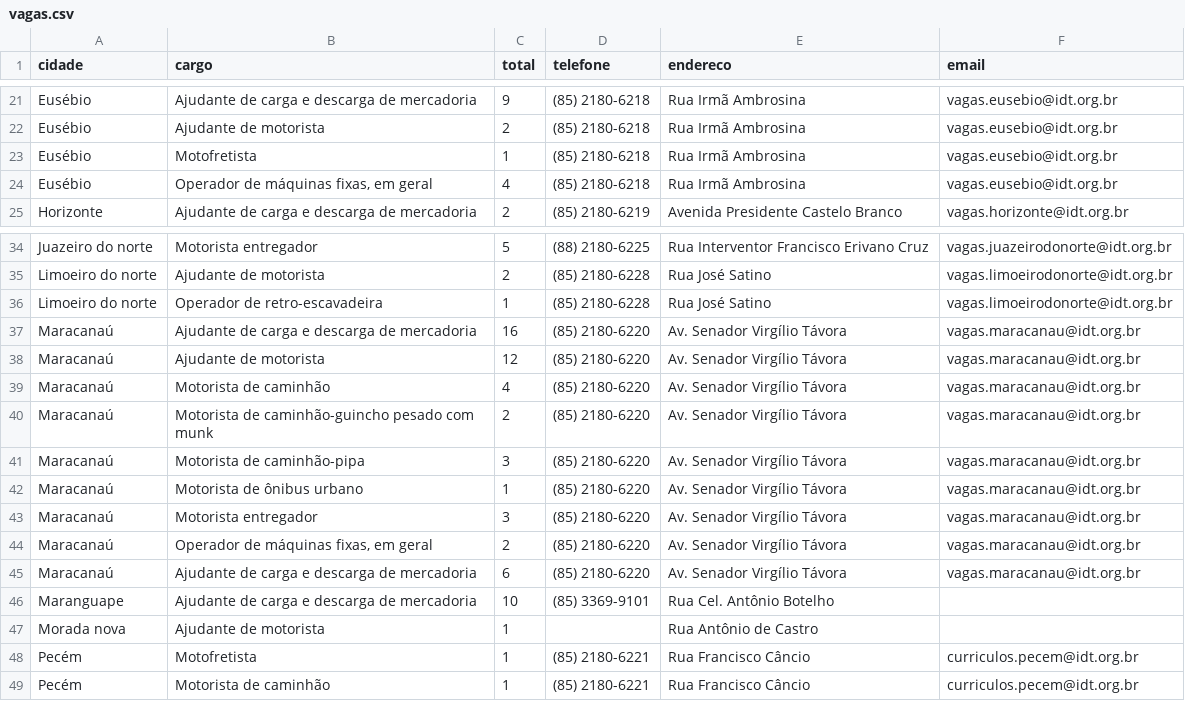
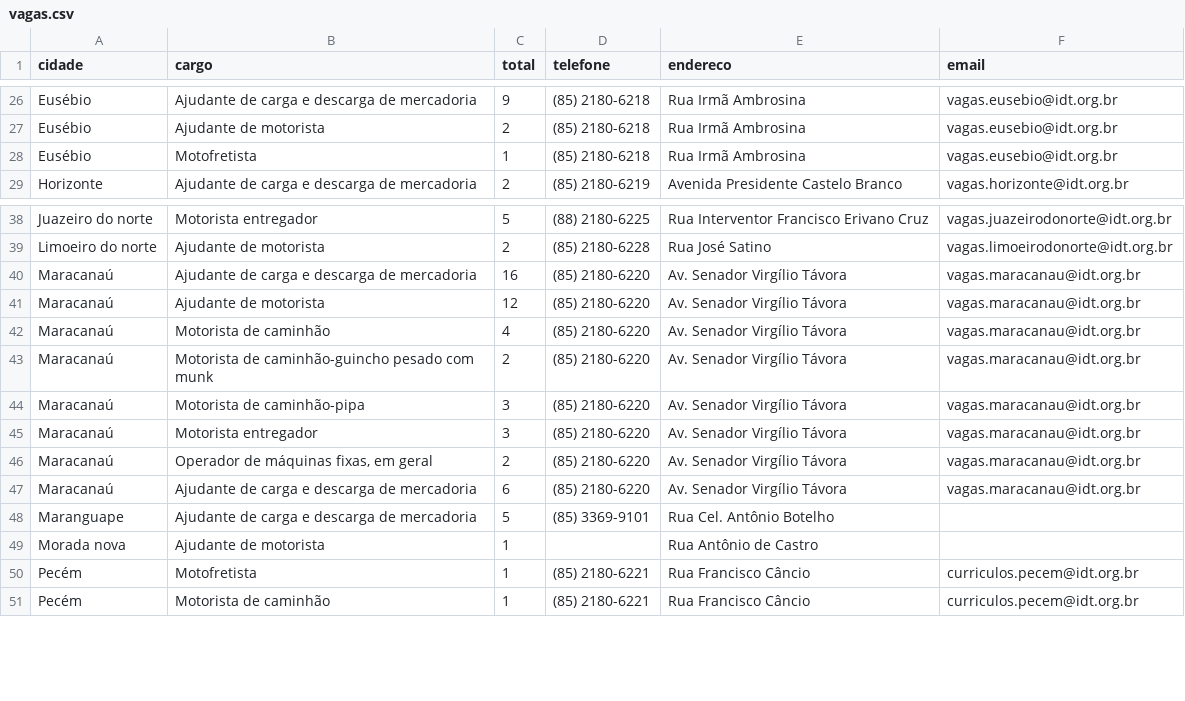
Before and after one commit to jfilhoempresarial-ops/tralienigena, a CSV file: vagas.csv, drawn as a sheet; only a part is shown, gaps mark what is left out; the diff covers the shown part only.

```diff
--- a/vagas.csv
+++ b/vagas.csv
@@ -23,3 +28,2 @@ Eusébio,Ajudante de motorista,2,(85) 2180-6218,Rua Irmã Ambrosina,vagas.eusebi
 Eusébio,Motofretista,1,(85) 2180-6218,Rua Irmã Ambrosina,vagas.eusebio@idt.org.br
-Eusébio,"Operador de máquinas fixas, em geral",4,(85) 2180-6218,Rua Irmã Ambrosina,vagas.eusebio@idt.org.br
 Horizonte,Ajudante de carga e descarga de mercadoria,2,(85) 2180-6219,Avenida Presidente Castelo Branco,vagas.horizonte@idt.org.br
@@ -35,3 +39,2 @@ Juazeiro do norte,Motorista entregador,5,(88) 2180-6225,Rua Interventor Francisc
 Limoeiro do norte,Ajudante de motorista,2,(85) 2180-6228,Rua José Satino,vagas.limoeirodonorte@idt.org.br
-Limoeiro do norte,Operador de retro-escavadeira,1,(85) 2180-6228,Rua José Satino,vagas.limoeirodonorte@idt.org.br
 Maracanaú,Ajudante de carga e descarga de mercadoria,16,(85) 2180-6220,Av. Senador Virgílio Távora,vagas.maracanau@idt.org.br
@@ -41,3 +44,2 @@ Maracanaú,Motorista de caminhão-guincho pesado com munk,2,(85) 2180-6220,Av. S
 Maracanaú,Motorista de caminhão-pipa,3,(85) 2180-6220,Av. Senador Virgílio Távora,vagas.maracanau@idt.org.br
-Maracanaú,Motorista de ônibus urbano,1,(85) 2180-6220,Av. Senador Virgílio Távora,vagas.maracanau@idt.org.br
 Maracanaú,Motorista entregador,3,(85) 2180-6220,Av. Senador Virgílio Távora,vagas.maracanau@idt.org.br
@@ -45,3 +47,3 @@ Maracanaú,"Operador de máquinas fixas, em geral",2,(85) 2180-6220,Av. Senador
 Maracanaú,Ajudante de carga e descarga de mercadoria,6,(85) 2180-6220,Av. Senador Virgílio Távora,vagas.maracanau@idt.org.br
-Maranguape,Ajudante de carga e descarga de mercadoria,10,(85) 3369-9101,Rua Cel. Antônio Botelho,
+Maranguape,Ajudante de carga e descarga de mercadoria,5,(85) 3369-9101,Rua Cel. Antônio Botelho,
 Morada nova,Ajudante de motorista,1,,Rua Antônio de Castro,
```
Also changed, not shown: 5 added rows, 1 removed row and 7 edited cells elsewhere in this file.
